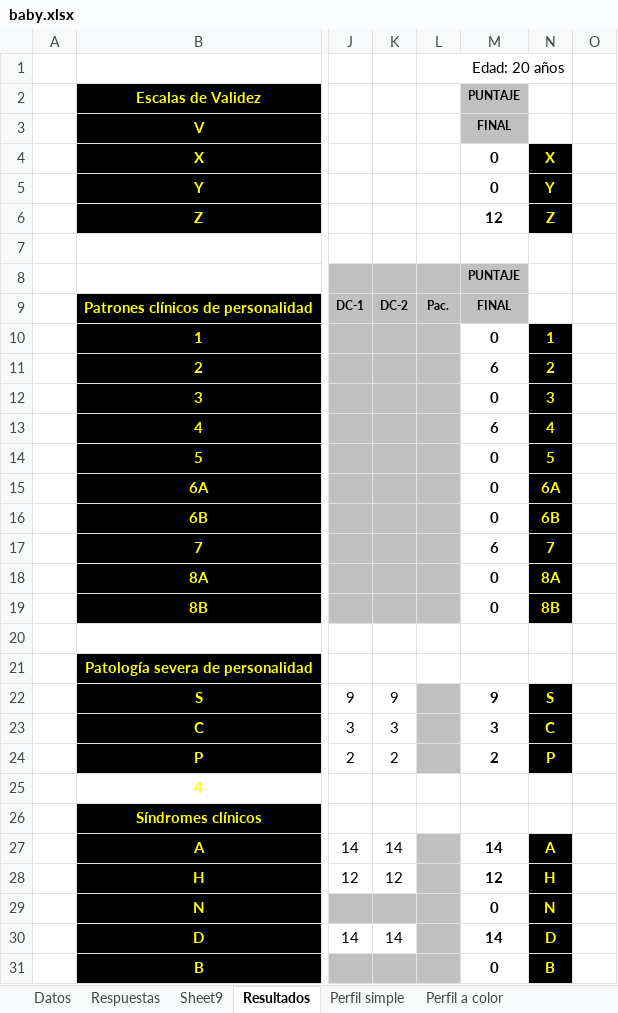
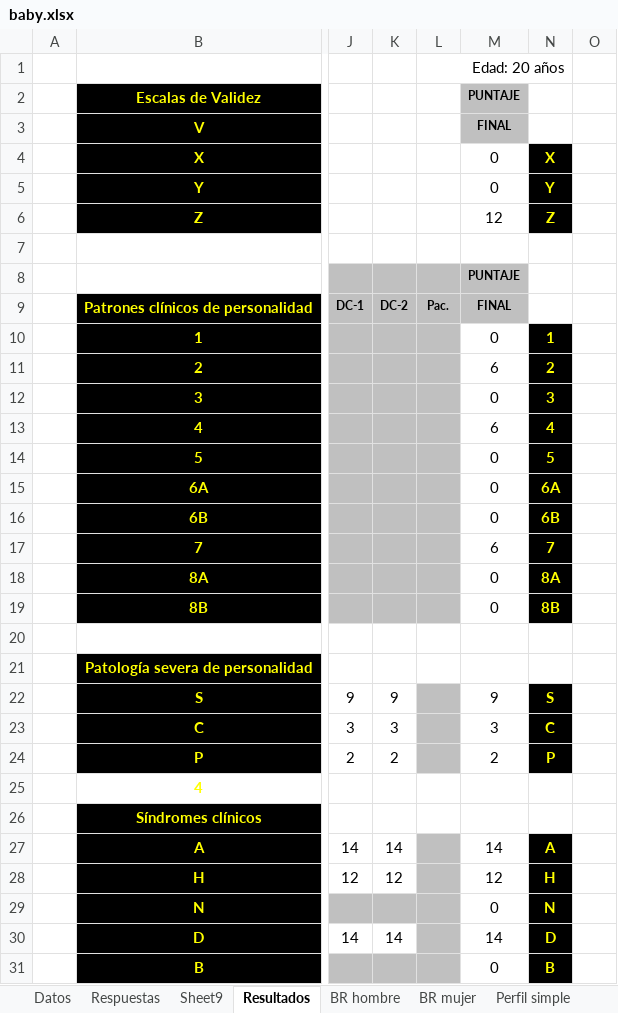
Before and after one commit to qwerfaqs/psicotest, an Excel workbook: lib/phpexel/php/baby.xlsx, sheet Resultados, drawn as a sheet; only a part is shown, gaps mark what is left out; values as stored, in another font and other column widths than the file's, no borders; the diff covers the shown part only; the diff names each change by its address in the sheet, - before the commit and + after, or states it on an @@ line.

Commit message:
Ya deberia guardar los resultados del Millon, no testeado por que no tengo la base de datos.

```diff
--- a/lib/phpexel/php/baby.xlsx (sheet Resultados)
+++ b/lib/phpexel/php/baby.xlsx (sheet Resultados)
@@ sheet tab unhidden: BR hombre @@
@@ sheet tab unhidden: BR mujer @@
-M4:M6 bold: on
+M4:M6 bold: off
-M10:M19 bold: on
+M10:M19 bold: off
-M22:M24 bold: on
+M22:M24 bold: off
-M27:M31 bold: on
+M27:M31 bold: off
```
Also changed, not shown: cell formats elsewhere in this sheet, other sheet tabs, 7 other files.
